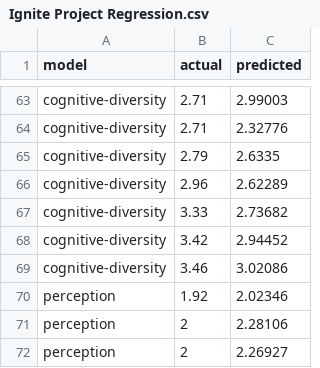
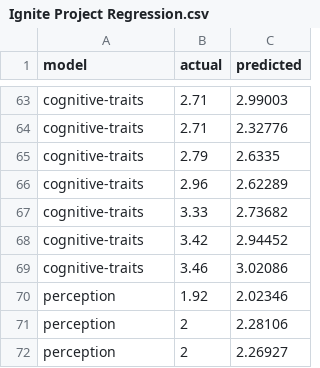
Before and after one commit to neil-oliver/Forbes-Ignite-Public, a CSV file: data/Ignite Project Regression.csv, drawn as a sheet; only a part is shown, gaps mark what is left out; the diff covers the shown part only; the diff names each change by its address in the sheet, - before the commit and + after, or states it on an @@ line.

```diff
--- a/data/Ignite Project Regression.csv
+++ b/data/Ignite Project Regression.csv
-A63:A69 (model): cognitive-diversity
+A63:A69 (model): cognitive-traits
```
Also changed, not shown: 27 edited cells elsewhere in this file, 1 other file.
